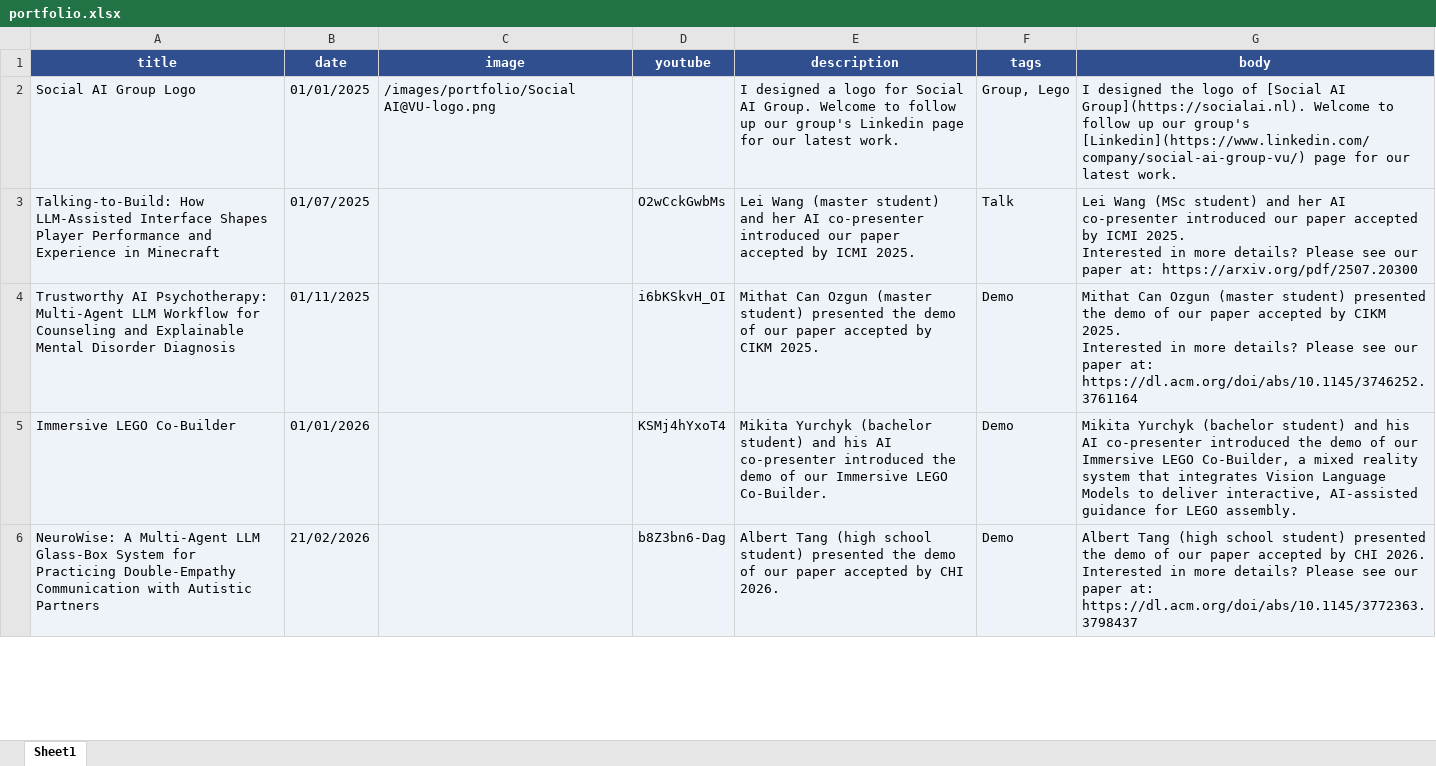
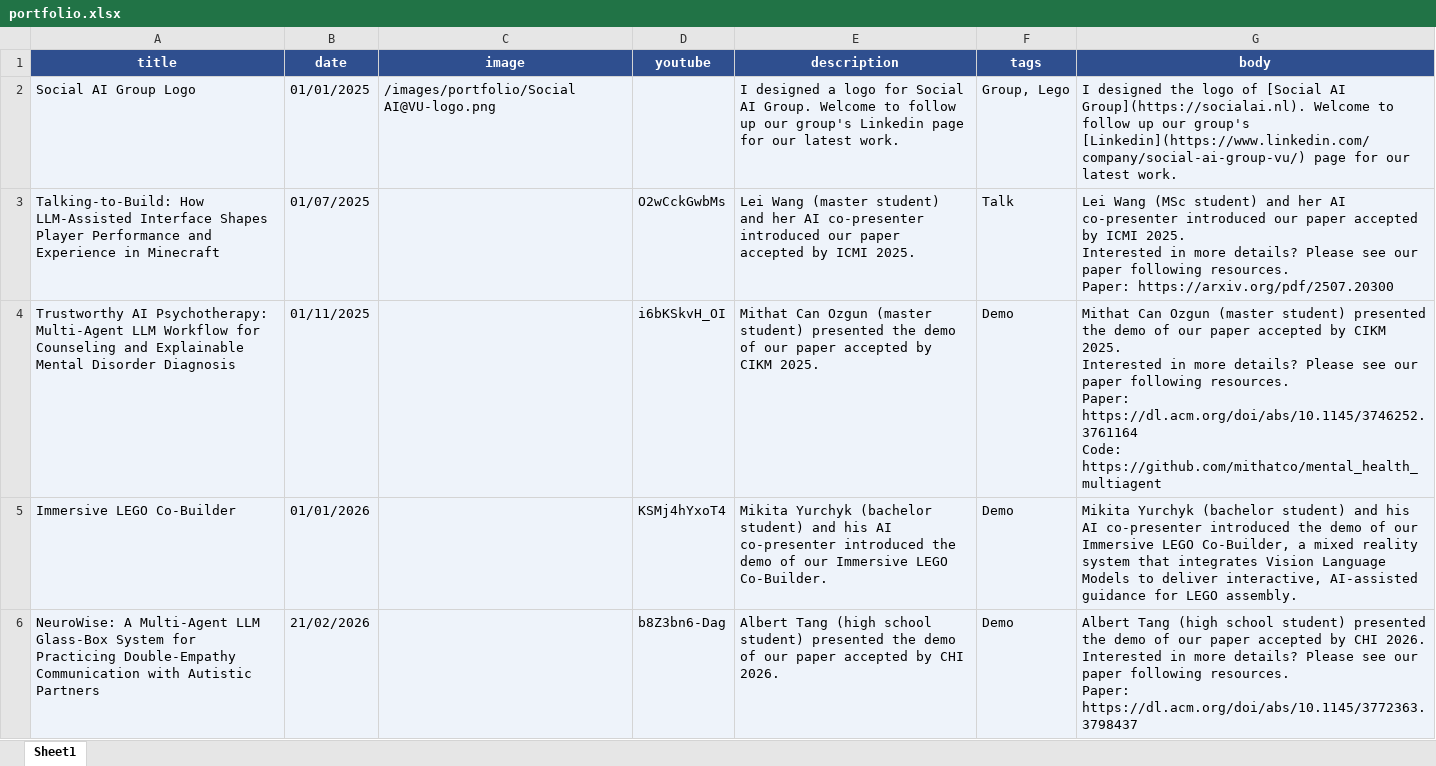
Before and after one commit to Jiahuan-Pei/Jiahuan-Pei.github.io, an Excel workbook: markdown_generator/portfolio.xlsx, sheet Sheet1, drawn as a sheet; only a part is shown; values as stored, in another font and other column widths than the file's, no borders; ↵ is a line break in a cell; the diff covers the shown part only; the diff names each change by its address in the sheet, - before the commit and + after, or states it on an @@ line.

Commit message:
update portfolio

```diff
--- a/markdown_generator/portfolio.xlsx (sheet Sheet1)
+++ b/markdown_generator/portfolio.xlsx (sheet Sheet1)
-G3 (body): …our paper at: https://arxiv.org/pdf/2507.20300
+G3 (body): …our paper following resources. ↵ Paper: https://arxiv.org/pdf/2507.20300
-G4 (body): …our paper at: https://dl.acm.org/doi/abs/10.1145/3746252.3761164
+G4 (body): …our paper following resources. ↵ Paper: https://dl.acm.org/doi/abs/10.1145/3746252.3761164 ↵ Code: https://github.com/mithatco/mental_health_multiagent
-G6 (body): …our paper at: https://dl.acm.org/doi/abs/10.1145/3772363.3798437
+G6 (body): …our paper following resources. ↵ Paper: https://dl.acm.org/doi/abs/10.1145/3772363.3798437
```
Also changed, not shown: 1 added row and 2 edited cells elsewhere in this sheet, 5 other files.
